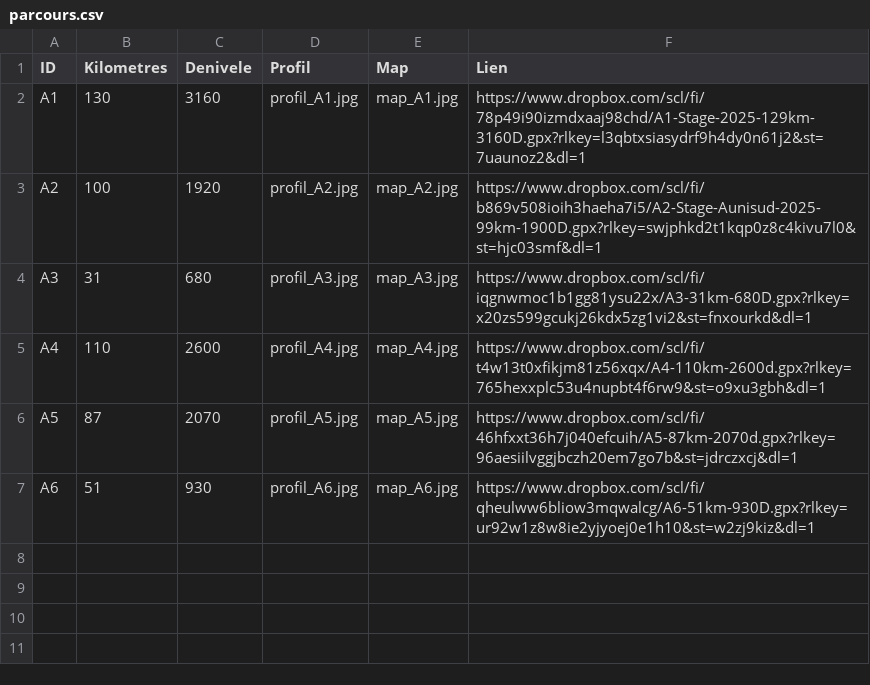
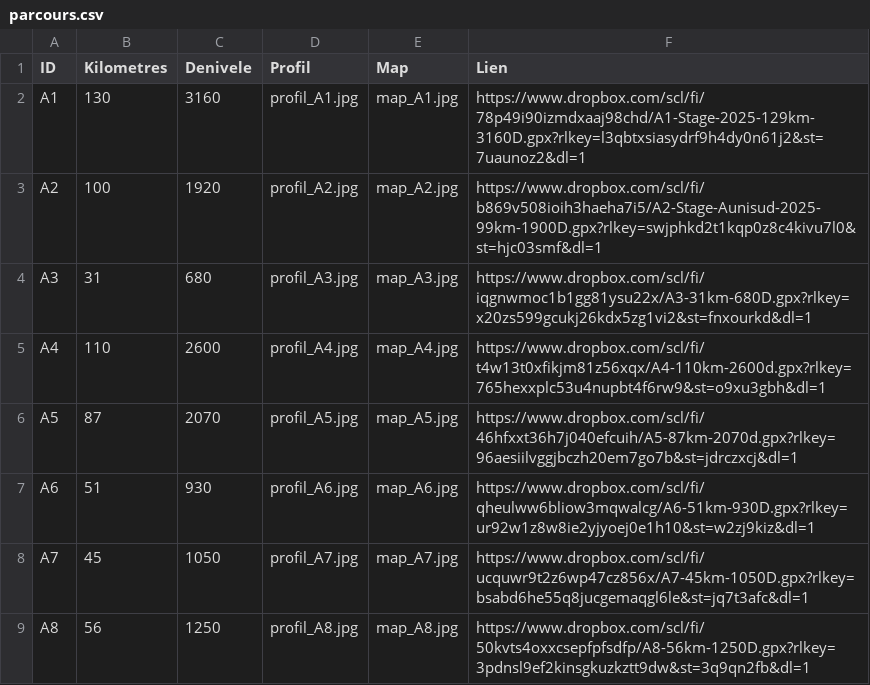
Before and after one commit to Toine17/stage_aunisud, a CSV file: parcours.csv, drawn as a sheet; the diff names each change by its address in the sheet, - before the commit and + after, or states it on an @@ line.

Commit message:
Add files via upload

```diff
--- a/parcours.csv
+++ b/parcours.csv
+row 8: A7 | 45 | 1050 | profil_A7.jpg | map_A7.jpg | https://www.dropbox.com/scl/fi/ucquwr9t2z6wp47cz856x/A7-45km-1050D.gpx?rlkey=bsabd6he55q8jucgemaqgl6le&st=jq7t3afc&dl=1
+row 9: A8 | 56 | 1250 | profil_A8.jpg | map_A8.jpg | https://www.dropbox.com/scl/fi/50kvts4oxxcsepfpfsdfp/A8-56km-1250D.gpx?rlkey=3pdnsl9ef2kinsgkuzkztt9dw&st=3q9qn2fb&dl=1
```
